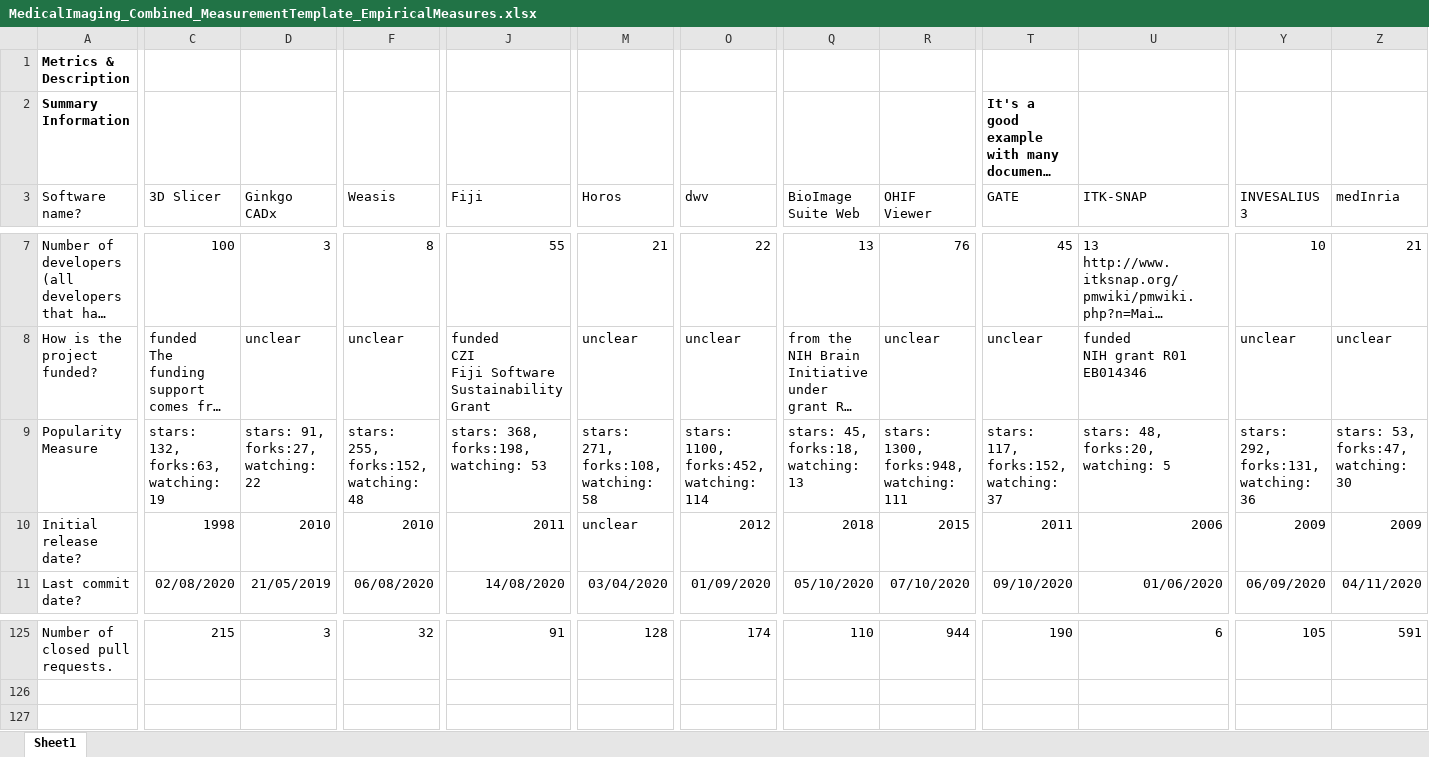
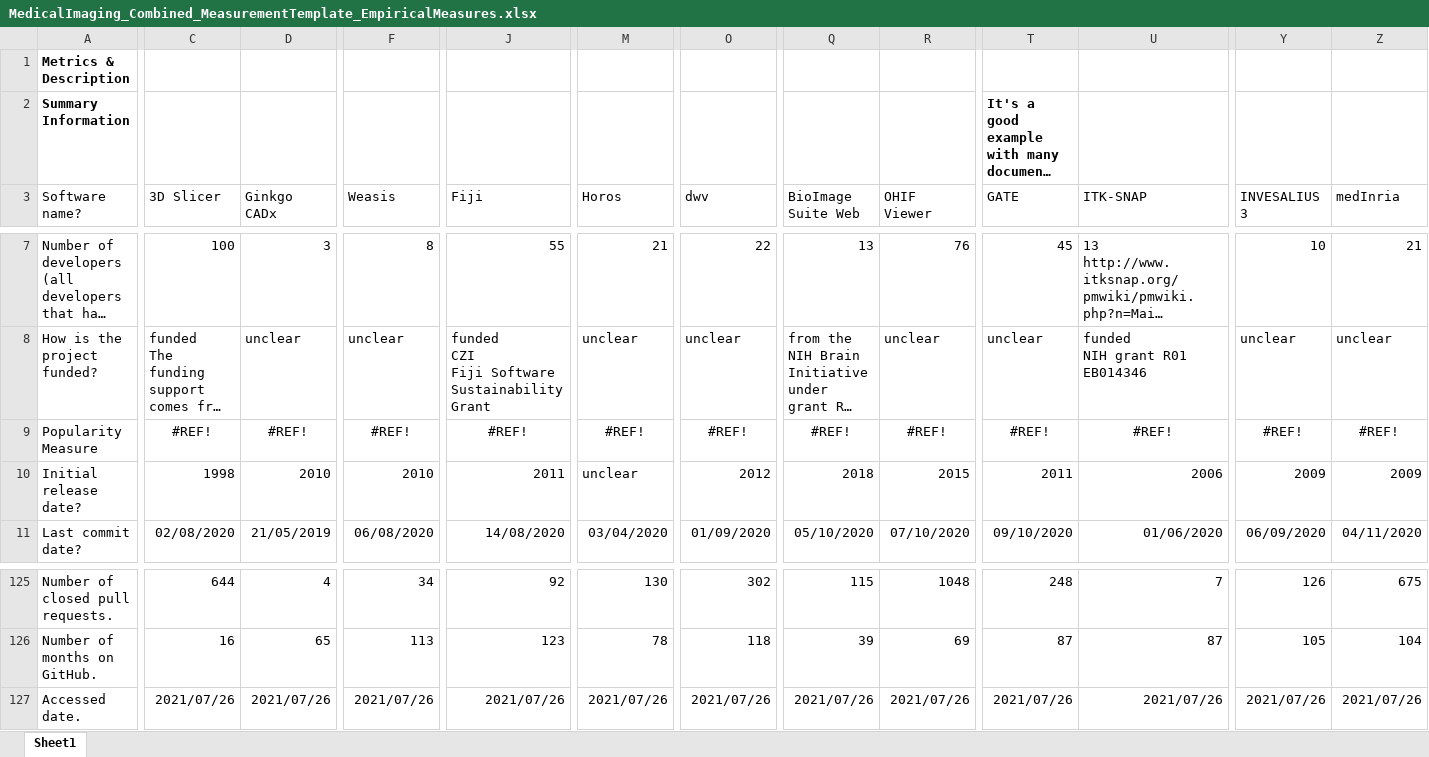
Before and after one commit to smiths/AIMSS, an Excel workbook: StateOfPractice/Ao-Notes/MedicalImaging_Combined_MeasurementTemplate_EmpiricalMeasures.xlsx, sheet Sheet1, drawn as a sheet; only a part is shown, gaps mark what is left out; long unchanged cells end in …; values as stored, in another font and other column widths than the file's, no borders; conditional formats not drawn; removed rows and columns are numbered as before the commit, all else as after; rows hold the shown columns only; the diff covers the shown part only; the diff names each change by its address in the sheet, - before the commit and + after, or states it on an @@ line.

Commit message:
Update MedicalImaging_Combined_MeasurementTemplate_EmpiricalMeasures.xlsx

```diff
--- a/StateOfPractice/Ao-Notes/MedicalImaging_Combined_MeasurementTemplate_EmpiricalMeasures.xlsx (sheet Sheet1)
+++ b/StateOfPractice/Ao-Notes/MedicalImaging_Combined_MeasurementTemplate_EmpiricalMeasures.xlsx (sheet Sheet1)
-row 9: Popularity Measure | stars: 132, forks:63, watching: 19 | stars: 91, forks:27, watching: 22 | stars: 255, forks:152, watching: 48 | stars: 368, forks:198, watching: 53 | stars: 271, forks:108, watching: 58 | stars: 1100, forks:452, watching: 114 | stars: 45, forks:18, watching: 13 | stars: 1300, forks:948, watching: 111 | stars: 117, forks:152, watching: 37 | stars: 48, forks:20, watching: 5 | stars: 292, forks:131, watching: 36 | stars: 53, forks:47, watching: 30
+row 9: Popularity Measure | #REF! | #REF! | #REF! | #REF! | #REF! | #REF! | #REF! | #REF! | #REF! | #REF! | #REF! | #REF!
-C125 (3D Slicer): 215
+C125 (3D Slicer): 644
-D125 (Ginkgo CADx): 3
+D125 (Ginkgo CADx): 4
-F125 (Weasis): 32
+F125 (Weasis): 34
-J125 (Fiji): 91
+J125 (Fiji): 92
-M125 (Horos): 128
+M125 (Horos): 130
-O125 (dwv): 174
+O125 (dwv): 302
-Q125 (BioImage Suite Web): 110
+Q125 (BioImage Suite Web): 115
-R125 (OHIF Viewer): 944
+R125 (OHIF Viewer): 1048
-T125 (GATE): 190
+T125 (GATE): 248
-U125 (ITK-SNAP): 6
+U125 (ITK-SNAP): 7
-Y125 (INVESALIUS 3): 105
+Y125 (INVESALIUS 3): 126
-Z125 (medInria): 591
+Z125 (medInria): 675
+row 126: Number of months on GitHub. | 16 | 65 | 113 | 123 | 78 | 118 | 39 | 69 | 87 | 87 | 105 | 104
+row 127: Accessed date. | 2021/07/26 | 2021/07/26 | 2021/07/26 | 2021/07/26 | 2021/07/26 | 2021/07/26 | 2021/07/26 | 2021/07/26 | 2021/07/26 | 2021/07/26 | 2021/07/26 | 2021/07/26
```
Also changed, not shown: 2 added rows, 2 removed rows and 37 edited cells elsewhere in this sheet.
